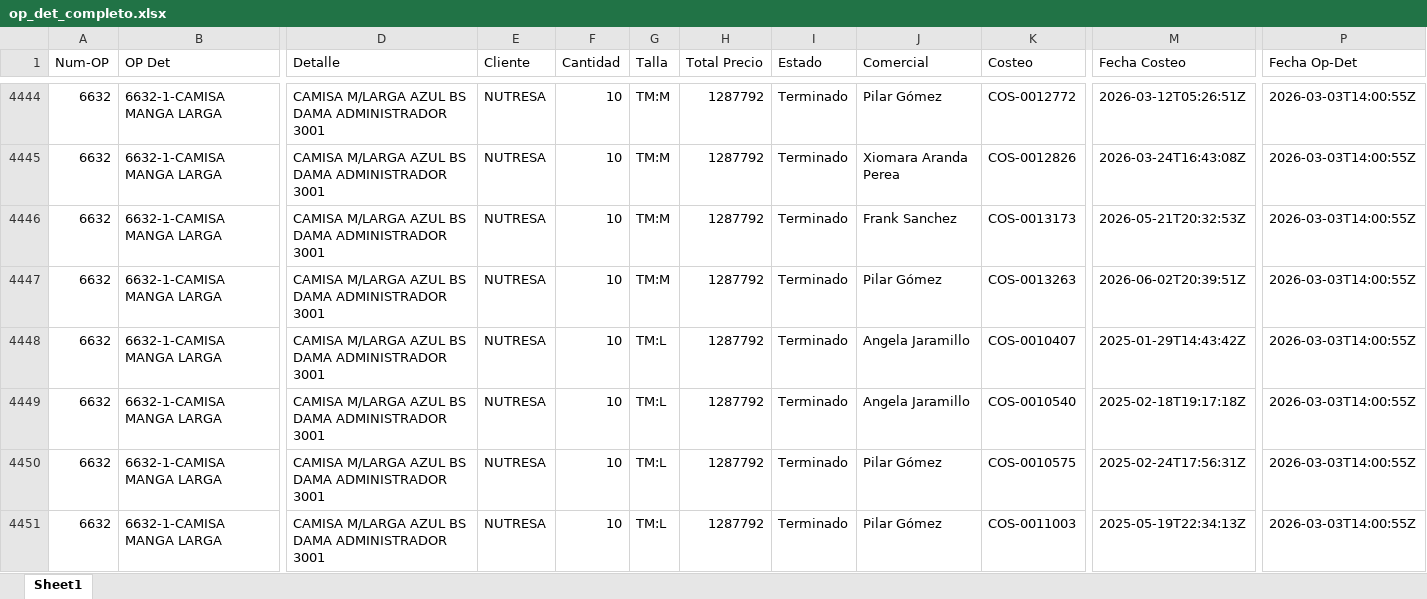
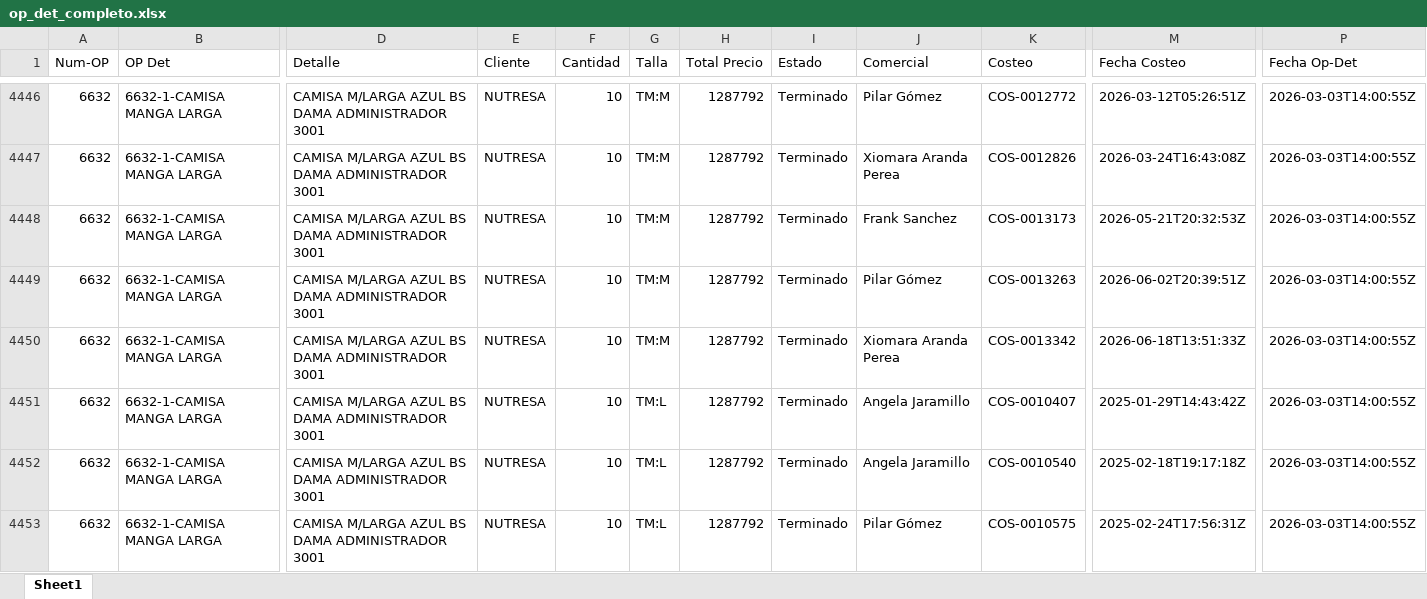
Before and after one commit to LalaSolarteW/actualizacion-ops-produccion, an Excel workbook: op_det_completo.xlsx, sheet Sheet1, drawn as a sheet; only a part is shown, gaps mark what is left out; the shorter side is filled out with more unchanged rows; values as stored, in another font and other column widths than the file's, no borders; rows hold the shown columns only; the diff covers the shown part only; the diff names each change by its address in the sheet, - before the commit and + after, or states it on an @@ line.

```diff
--- a/op_det_completo.xlsx (sheet Sheet1)
+++ b/op_det_completo.xlsx (sheet Sheet1)
+row 4450: 6632 | 6632-1-CAMISA MANGA LARGA | CAMISA M/LARGA AZUL BS DAMA ADMINISTRADOR 3001 | NUTRESA | 10 | TM:M | 1287792 | Terminado | Xiomara Aranda Perea | COS-0013342 | 2026-06-18T13:51:33Z | 2026-03-03T14:00:55Z
```
Also changed, not shown: 59 added rows and 10 removed rows elsewhere in this sheet, op_det_os.xlsx.
